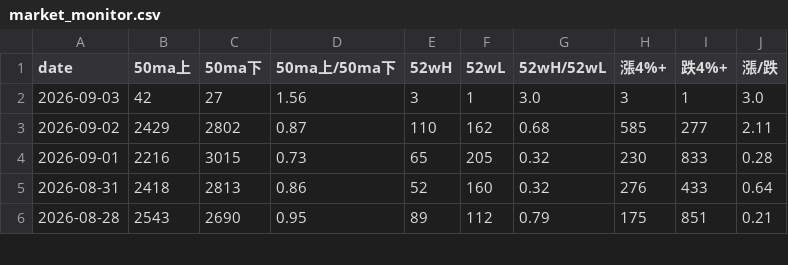
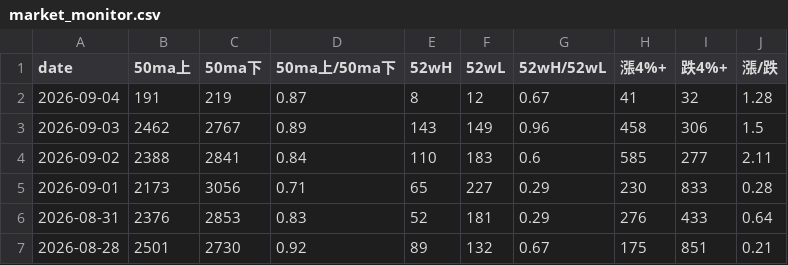
Before and after one commit to tu1258/Stock-Screener, a CSV file: output/market_monitor.csv, drawn as a sheet; only a part is shown; the diff covers the shown part only.

```diff
--- a/output/market_monitor.csv
+++ b/output/market_monitor.csv
@@ -1,6 +1,7 @@
 date,50ma上,50ma下,50ma上/50ma下,52wH,52wL,52wH/52wL,漲4%+,跌4%+,漲/跌
-2026-09-03,42,27,1.56,3,1,3.0,3,1,3.0
-2026-09-02,2429,2802,0.87,110,162,0.68,585,277,2.11
-2026-09-01,2216,3015,0.73,65,205,0.32,230,833,0.28
-2026-08-31,2418,2813,0.86,52,160,0.32,276,433,0.64
-2026-08-28,2543,2690,0.95,89,112,0.79,175,851,0.21
+2026-09-04,191,219,0.87,8,12,0.67,41,32,1.28
+2026-09-03,2462,2767,0.89,143,149,0.96,458,306,1.5
+2026-09-02,2388,2841,0.84,110,183,0.6,585,277,2.11
+2026-09-01,2173,3056,0.71,65,227,0.29,230,833,0.28
+2026-08-31,2376,2853,0.83,52,181,0.29,276,433,0.64
+2026-08-28,2501,2730,0.92,89,132,0.67,175,851,0.21
```
Also changed, not shown: 1 removed row and 29 edited cells elsewhere in this file.
